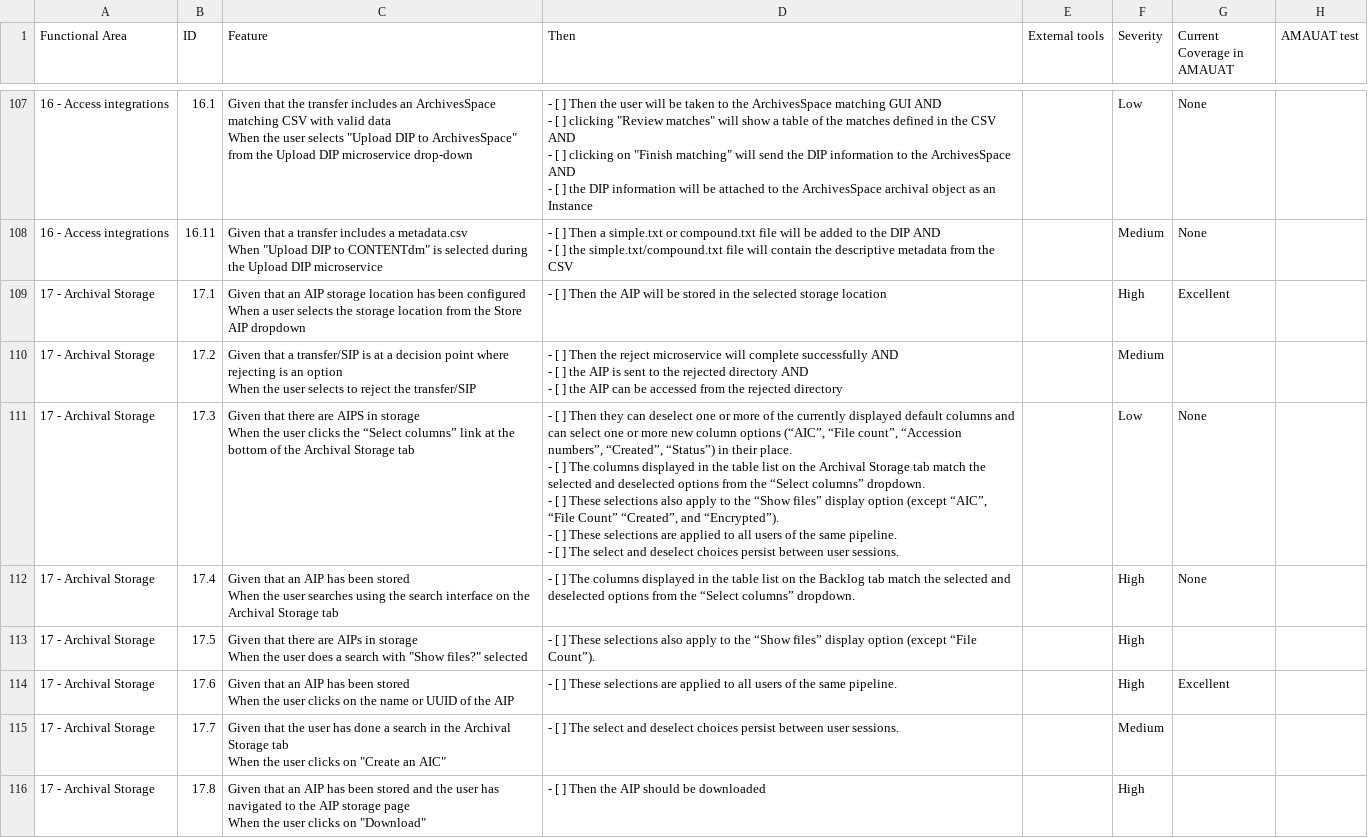
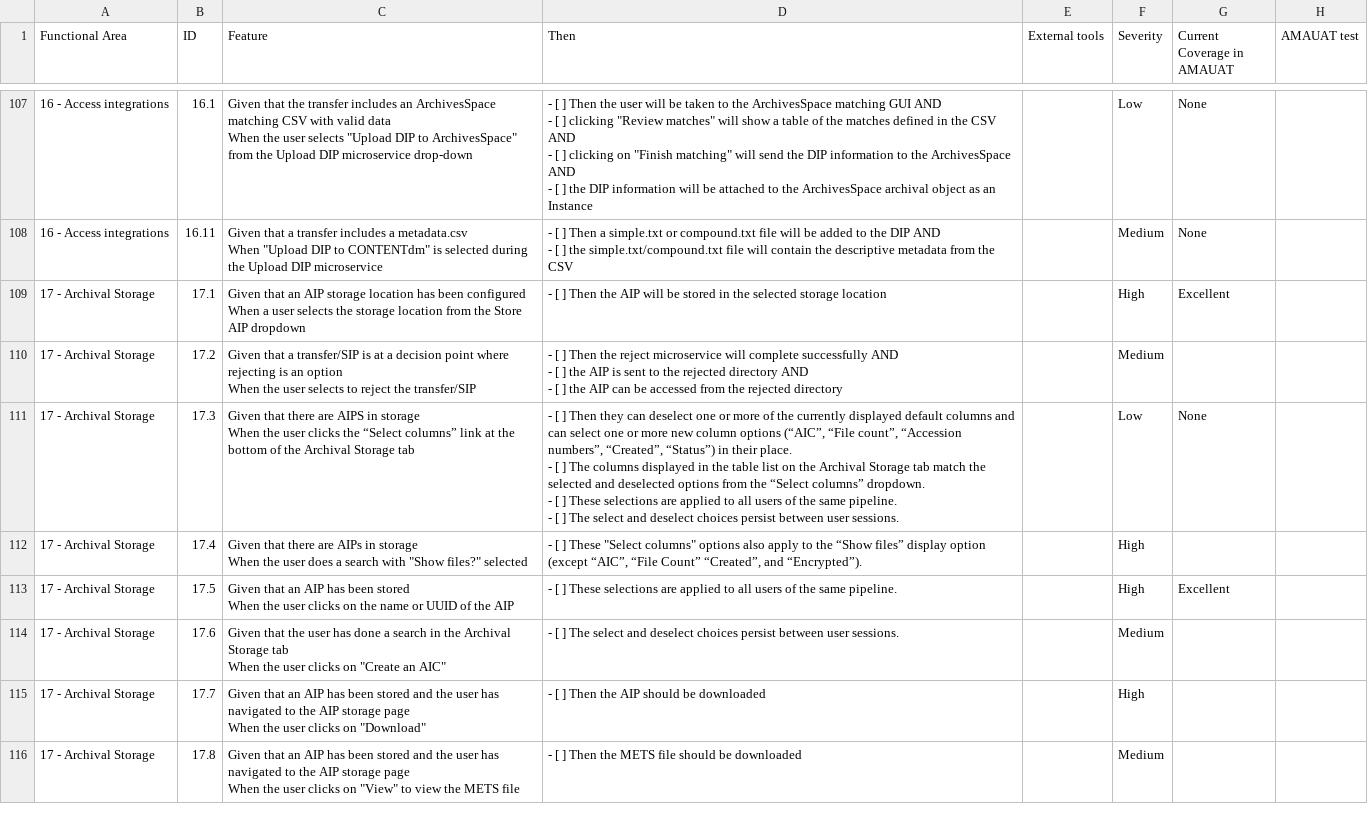
Before and after one commit to archivematica/testing-checklists, a CSV file: regression-testing-checklist.csv, drawn as a sheet; only a part is shown, gaps mark what is left out; the diff covers the shown part only.

Commit message:
remove duplicate archival storage select columns test

```diff
--- a/regression-testing-checklist.csv
+++ b/regression-testing-checklist.csv
@@ -408,24 +408,23 @@ When the user selects to reject the transfer/SIP","- [ ] Then the reject microse
 - [ ] the AIP can be accessed from the rejected directory",,Medium,,
-17 - Archival Storage,17.3,"Given that there are AIPS in storage
-
-When the user clicks the “Select columns” link at the bottom of the Archival Storage tab
-","- [ ] Then they can deselect one or more of the currently displayed default columns and can select one or more new column options (“AIC”, “File count”, “Accession numbers”, “Created”, “Status”) in their place.
-- [ ] The columns displayed in the table list on the Archival Storage tab match the selected and deselected options from the “Select columns” dropdown.
-- [ ] These selections also apply to the “Show files” display option (except “AIC”, “File Count” “Created”, and “Encrypted”).
-- [ ] These selections are applied to all users of the same pipeline.
-- [ ] The select and deselect choices persist between user sessions.",,Low,None,
-17 - Archival Storage,17.4,"Given that an AIP has been stored
-
-When the user searches using the search interface on the Archival Storage tab",- [ ] The columns displayed in the table list on the Backlog tab match the selected and deselected options from the “Select columns” dropdown.,,High,None,
-17 - Archival Storage,17.5,"Given that there are AIPs in storage
-
-When the user does a search with ""Show files?"" selected",- [ ] These selections also apply to the “Show files” display option (except “File Count”).,,High,,
-17 - Archival Storage,17.6,"Given that an AIP has been stored
-
-When the user clicks on the name or UUID of the AIP",- [ ] These selections are applied to all users of the same pipeline.,,High,Excellent,
-17 - Archival Storage,17.7,"Given that the user has done a search in the Archival Storage tab
-
-When the user clicks on ""Create an AIC""",- [ ] The select and deselect choices persist between user sessions.,,Medium,,
-17 - Archival Storage,17.8,"Given that an AIP has been stored and the user has navigated to the AIP storage page
-
-When the user clicks on ""Download""",- [ ] Then the AIP should be downloaded,,High,,
+17 - Archival Storage,17.3,"Given that there are AIPS in storage
+
+When the user clicks the “Select columns” link at the bottom of the Archival Storage tab
+","- [ ] Then they can deselect one or more of the currently displayed default columns and can select one or more new column options (“AIC”, “File count”, “Accession numbers”, “Created”, “Status”) in their place.
+- [ ] The columns displayed in the table list on the Archival Storage tab match the selected and deselected options from the “Select columns” dropdown.
+- [ ] These selections are applied to all users of the same pipeline.
+- [ ] The select and deselect choices persist between user sessions.",,Low,None,
+17 - Archival Storage,17.4,"Given that there are AIPs in storage
+
+When the user does a search with ""Show files?"" selected","- [ ] These ""Select columns"" options also apply to the “Show files” display option (except “AIC”, “File Count” “Created”, and “Encrypted”).",,High,,
+17 - Archival Storage,17.5,"Given that an AIP has been stored
+
+When the user clicks on the name or UUID of the AIP",- [ ] These selections are applied to all users of the same pipeline.,,High,Excellent,
+17 - Archival Storage,17.6,"Given that the user has done a search in the Archival Storage tab
+
+When the user clicks on ""Create an AIC""",- [ ] The select and deselect choices persist between user sessions.,,Medium,,
+17 - Archival Storage,17.7,"Given that an AIP has been stored and the user has navigated to the AIP storage page
+
+When the user clicks on ""Download""",- [ ] Then the AIP should be downloaded,,High,,
+17 - Archival Storage,17.8,"Given that an AIP has been stored and the user has navigated to the AIP storage page
+
+When the user clicks on ""View"" to view the METS file",- [ ] Then the METS file should be downloaded,,Medium,,
```
Also changed, not shown: 1 removed row and 24 edited cells elsewhere in this file.
